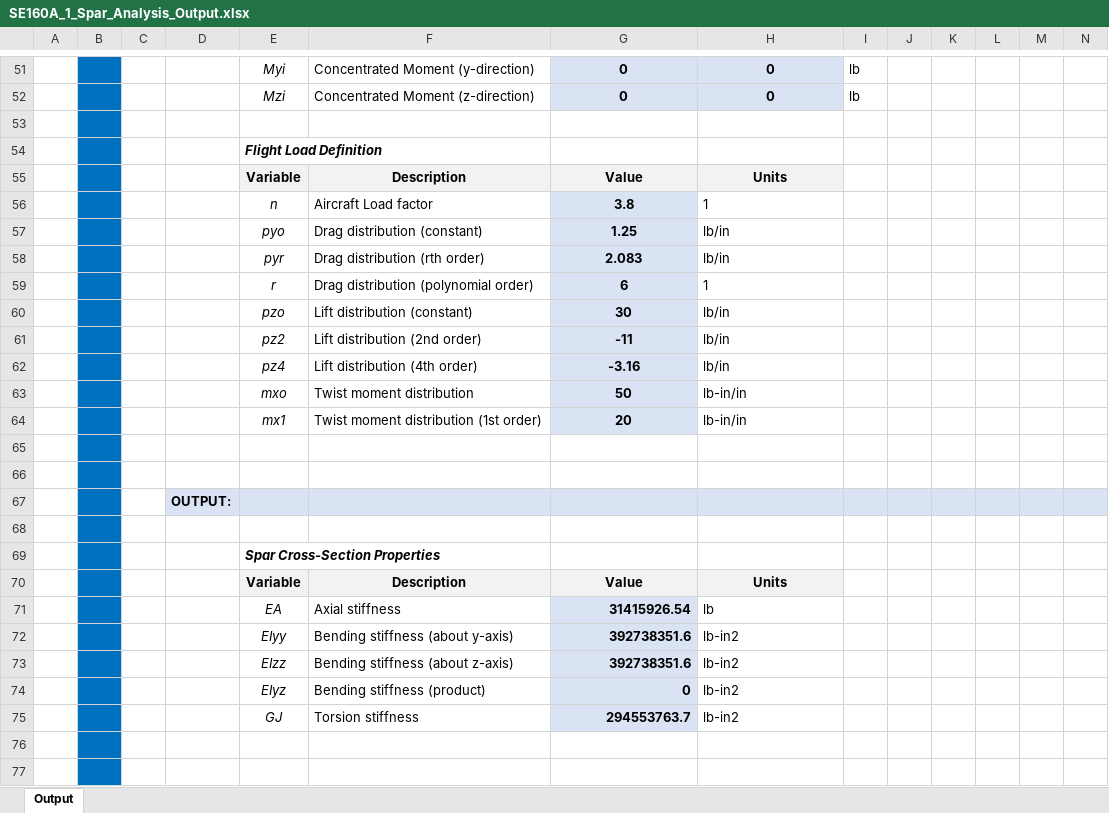
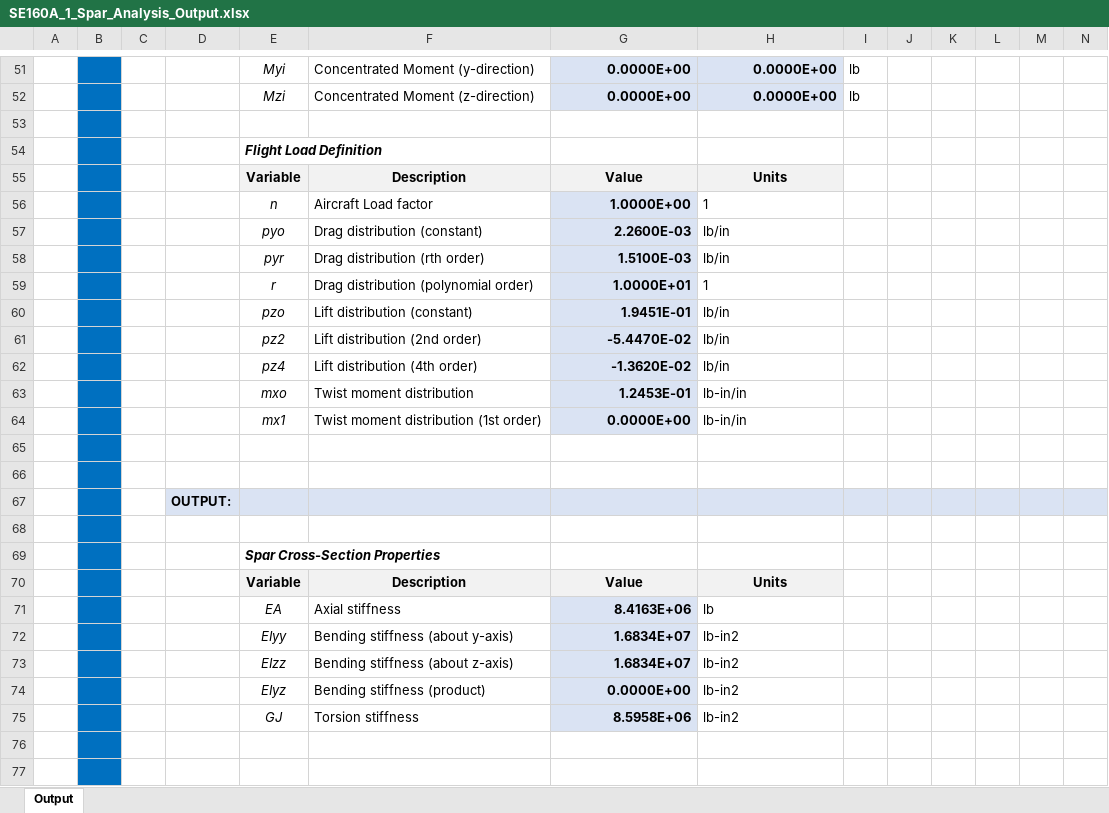
Before and after one commit to levi-stein/UCSD-Classes, an Excel workbook: WI 24/SE 160A/MATLAB PROJECT 1/SE160A_1_Spar_Analysis_Output.xlsx, sheet Output, drawn as a sheet; only a part is shown, gaps mark what is left out; values as stored, in another font and other column widths than the file's, no borders; charts and pictures not drawn; the diff covers the shown part only; the diff names each change by its address in the sheet, - before the commit and + after, or states it on an @@ line.

```diff
--- a/WI 24/SE 160A/MATLAB PROJECT 1/SE160A_1_Spar_Analysis_Output.xlsx (sheet Output)
+++ b/WI 24/SE 160A/MATLAB PROJECT 1/SE160A_1_Spar_Analysis_Output.xlsx (sheet Output)
-G51:G52: 0
+G51:G52: 0.0000E+00
-G51:H52 alignment: center
+G51:H52 alignment: right
-H51:H52: 0
+H51:H52: 0.0000E+00
-G56: 3.8
+G56: 1.0000E+00
-G56:G64 alignment: center
+G56:G64 alignment: right
-G57: 1.25
+G57: 2.2600E-03
-G58: 2.083
+G58: 1.5100E-03
-G59: 6
+G59: 1.0000E+01
-G60: 30
+G60: 1.9451E-01
-G61: -11
+G61: -5.4470E-02
-G62: -3.16
+G62: -1.3620E-02
-G63: 50
+G63: 1.2453E-01
-G64: 20
+G64: 0.0000E+00
-G71: 31415926.54
+G71: 8.4163E+06
-G72:G73: 392738351.6
+G72:G73: 1.6834E+07
-G74: 0
+G74: 0.0000E+00
-G75: 294553763.7
+G75: 8.5958E+06
```
Also changed, not shown: 4 added rows, 4 removed rows, 36 edited cells and cell formats elsewhere in this sheet, charts or pictures, WI 24/SE 160A/MATLAB PROJECT 1 TEST/2024_SE160A_MATLAB_Spar_Student_Project/2024_SE160A_MATLAB_Spar_Student_Project/SE160A_1_Spar_Analysis_Input.xlsx, WI 24/SE 160A/MATLAB PROJECT 1 TEST/2024_SE160A_MATLAB_Spar_Student_Project/2024_SE160A_MATLAB_Spar_Student_Project/SE160A_1_Spar_Analysis_Output.xlsx, 1 other file.
